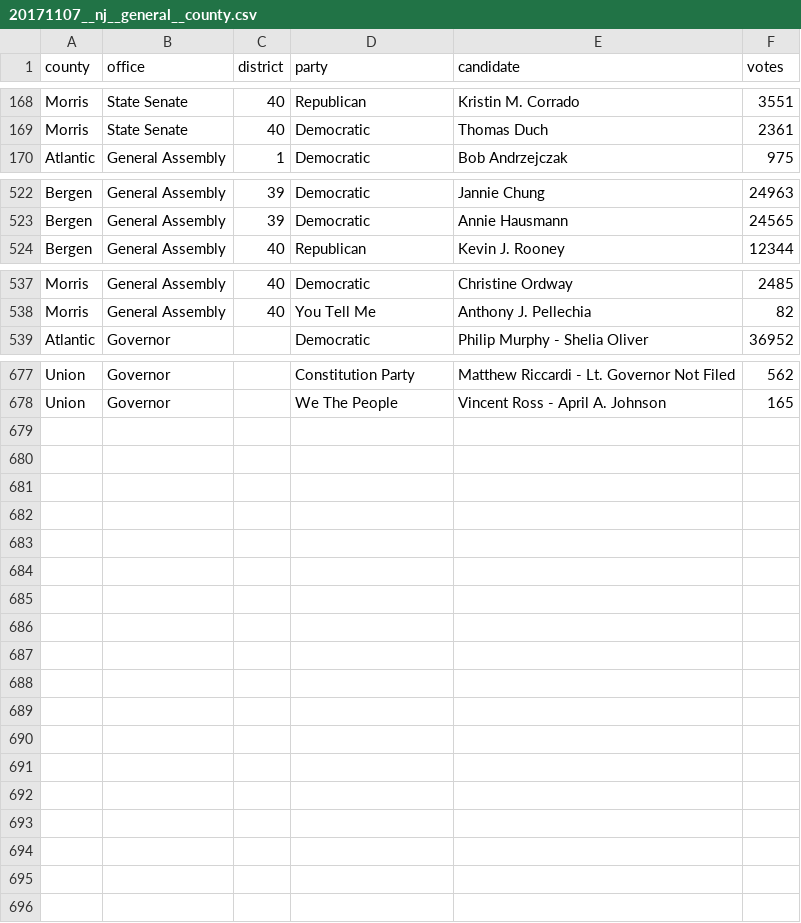
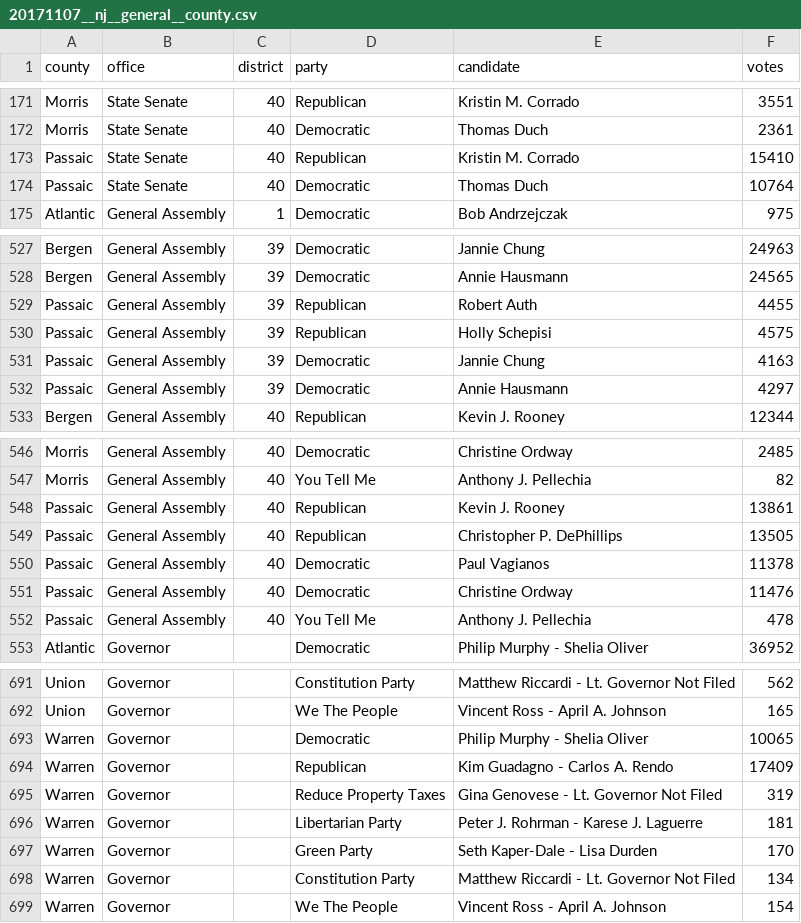
Before and after one commit to openelections/openelections-data-nj, a CSV file: 2017/20171107__nj__general__county.csv, drawn as a sheet; only a part is shown, gaps mark what is left out; the diff covers the shown part only; the diff names each change by its address in the sheet, - before the commit and + after, or states it on an @@ line.

```diff
--- a/2017/20171107__nj__general__county.csv
+++ b/2017/20171107__nj__general__county.csv
+row 173: Passaic | State Senate | 40 | Republican | Kristin M. Corrado | 15410
+row 174: Passaic | State Senate | 40 | Democratic | Thomas Duch | 10764
+row 529: Passaic | General Assembly | 39 | Republican | Robert Auth | 4455
+row 530: Passaic | General Assembly | 39 | Republican | Holly Schepisi | 4575
+row 531: Passaic | General Assembly | 39 | Democratic | Jannie Chung | 4163
+row 532: Passaic | General Assembly | 39 | Democratic | Annie Hausmann | 4297
+row 548: Passaic | General Assembly | 40 | Republican | Kevin J. Rooney | 13861
+row 549: Passaic | General Assembly | 40 | Republican | Christopher P. DePhillips | 13505
+row 550: Passaic | General Assembly | 40 | Democratic | Paul Vagianos | 11378
+row 551: Passaic | General Assembly | 40 | Democratic | Christine Ordway | 11476
+row 552: Passaic | General Assembly | 40 | You Tell Me | Anthony J. Pellechia | 478
+row 693: Warren | Governor |  | Democratic | Philip Murphy - Shelia Oliver | 10065
+row 694: Warren | Governor |  | Republican | Kim Guadagno - Carlos A. Rendo | 17409
+row 695: Warren | Governor |  | Reduce Property Taxes | Gina Genovese - Lt. Governor Not Filed | 319
+row 696: Warren | Governor |  | Libertarian Party | Peter J. Rohrman - Karese J. Laguerre | 181
+row 697: Warren | Governor |  | Green Party | Seth Kaper-Dale - Lisa Durden | 170
+row 698: Warren | Governor |  | Constitution Party | Matthew Riccardi - Lt. Governor Not Filed | 134
+row 699: Warren | Governor |  | We The People | Vincent Ross - April A. Johnson | 154
```
Also changed, not shown: 3 added rows and 2 edited cells elsewhere in this file, 2017/20171107__nj__general__municipal.csv, 1 other file.
